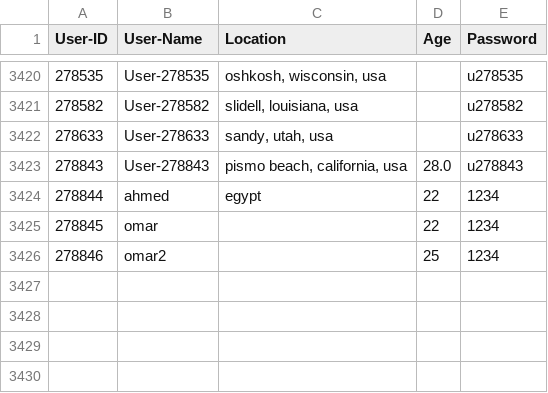
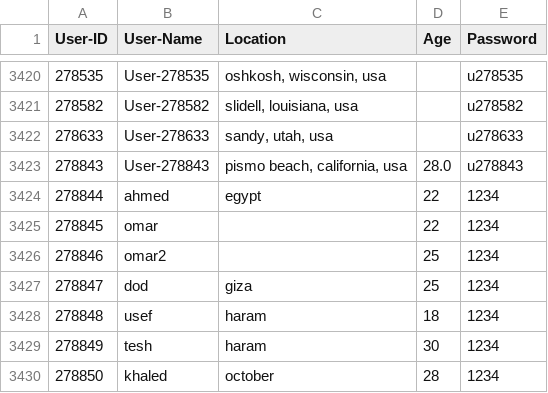
Before and after one commit to usefeltesh74/depi-proj, a CSV file: data/processed/users_cleaned.csv, drawn as a sheet; only a part is shown, gaps mark what is left out.

```diff
--- a/data/processed/users_cleaned.csv
+++ b/data/processed/users_cleaned.csv
@@ -3426 +3426,5 @@ User-ID,User-Name,Location,Age,Password
 278846,omar2,,25,1234
+278847,dod,giza,25,1234
+278848,usef,haram,18,1234
+278849,tesh,haram,30,1234
+278850,khaled,october,28,1234
```
Also changed, not shown: 4 other files.
